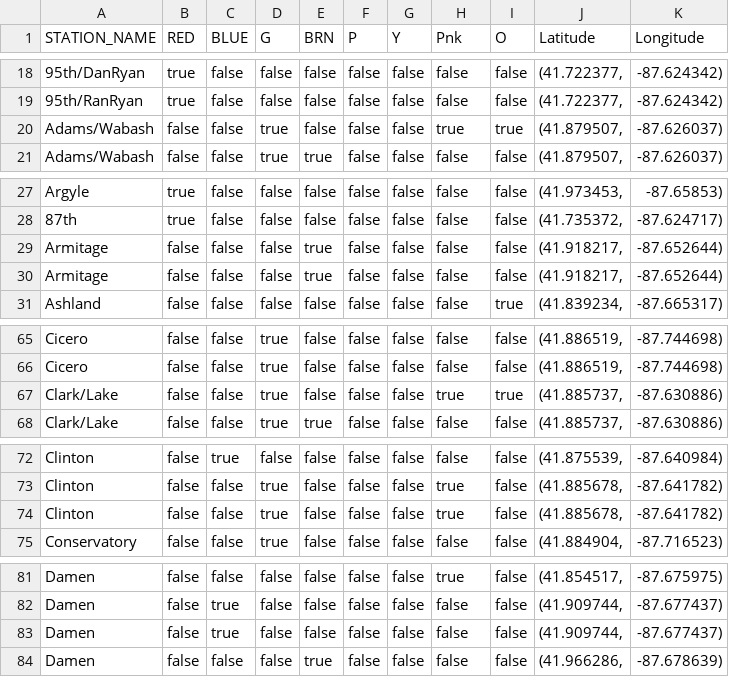
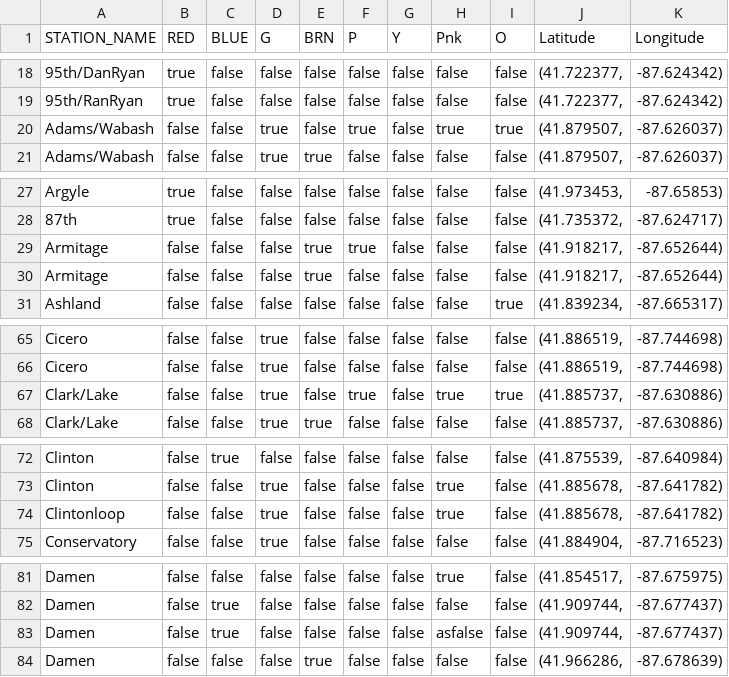
Before and after one commit to ddpalacios/Android-Live-Tracker, a CSV file: app/src/main/res/raw/train_stations.csv, drawn as a sheet; only a part is shown, gaps mark what is left out; the diff covers the shown part only.

```diff
--- a/app/src/main/res/raw/train_stations.csv
+++ b/app/src/main/res/raw/train_stations.csv
@@ -19,3 +19,3 @@ STATION_NAME,RED,BLUE,G,BRN,P,Y,Pnk,O,Latitude,Longitude
 95th/RanRyan,true,false,false,false,false,false,false,false,"(41.722377,",-87.624342)
-Adams/Wabash,false,false,true,false,false,false,true,true,"(41.879507,",-87.626037)
+Adams/Wabash,false,false,true,false,true,false,true,true,"(41.879507,",-87.626037)
 Adams/Wabash,false,false,true,true,false,false,false,false,"(41.879507,",-87.626037)
@@ -28,3 +28,3 @@ Argyle,true,false,false,false,false,false,false,false,"(41.973453,",-87.65853)
 87th,true,false,false,false,false,false,false,false,"(41.735372,",-87.624717)
-Armitage,false,false,false,true,false,false,false,false,"(41.918217,",-87.652644)
+Armitage,false,false,false,true,true,false,false,false,"(41.918217,",-87.652644)
 Armitage,false,false,false,true,false,false,false,false,"(41.918217,",-87.652644)
@@ -66,3 +66,3 @@ Cicero,false,false,true,false,false,false,false,false,"(41.886519,",-87.744698)
 Cicero,false,false,true,false,false,false,false,false,"(41.886519,",-87.744698)
-Clark/Lake,false,false,true,false,false,false,true,true,"(41.885737,",-87.630886)
+Clark/Lake,false,false,true,false,true,false,true,true,"(41.885737,",-87.630886)
 Clark/Lake,false,false,true,true,false,false,false,false,"(41.885737,",-87.630886)
@@ -73,3 +73,3 @@ Clinton,false,true,false,false,false,false,false,false,"(41.875539,",-87.640984)
 Clinton,false,false,true,false,false,false,true,false,"(41.885678,",-87.641782)
-Clinton,false,false,true,false,false,false,true,false,"(41.885678,",-87.641782)
+Clintonloop,false,false,true,false,false,false,true,false,"(41.885678,",-87.641782)
 Conservatory,false,false,true,false,false,false,false,false,"(41.884904,",-87.716523)
@@ -82,3 +82,3 @@ Damen,false,false,false,false,false,false,true,false,"(41.854517,",-87.675975)
 Damen,false,true,false,false,false,false,false,false,"(41.909744,",-87.677437)
-Damen,false,true,false,false,false,false,false,false,"(41.909744,",-87.677437)
+Damen,false,true,false,false,false,false,asfalse,false,"(41.909744,",-87.677437)
 Damen,false,false,false,true,false,false,false,false,"(41.966286,",-87.678639)
```
Also changed, not shown: 1 added row and 18 edited cells elsewhere in this file, app/src/main/res/raw/train_line_stops.csv, 5 other files.
